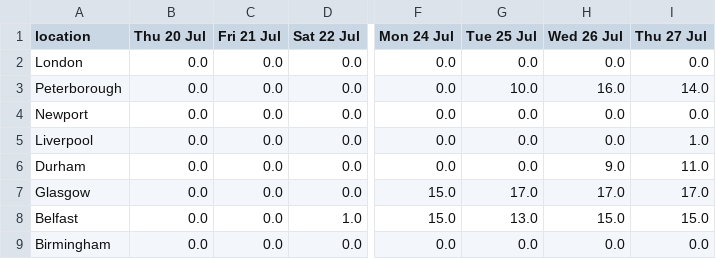
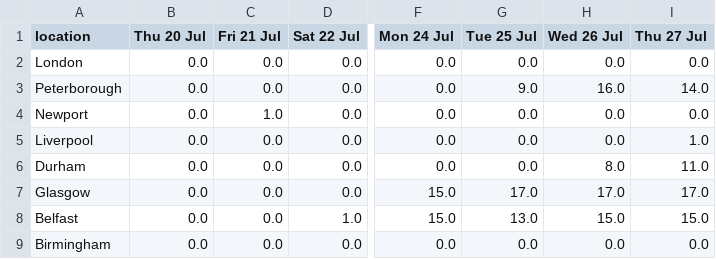
Before and after one commit to mshodge/youshallnotpassport, a CSV file: data/fast_track_appointments_cal.csv, drawn as a sheet; only a part is shown, gaps mark what is left out; the diff names each change by its address in the sheet, - before the commit and + after, or states it on an @@ line.

Commit message:
updating fast track appointment cal data

```diff
--- a/data/fast_track_appointments_cal.csv
+++ b/data/fast_track_appointments_cal.csv
-G3 (Tue 25 Jul): 10.0
+G3 (Tue 25 Jul): 9.0
-C4 (Fri 21 Jul): 0.0
+C4 (Fri 21 Jul): 1.0
-H6 (Wed 26 Jul): 9.0
+H6 (Wed 26 Jul): 8.0
```
